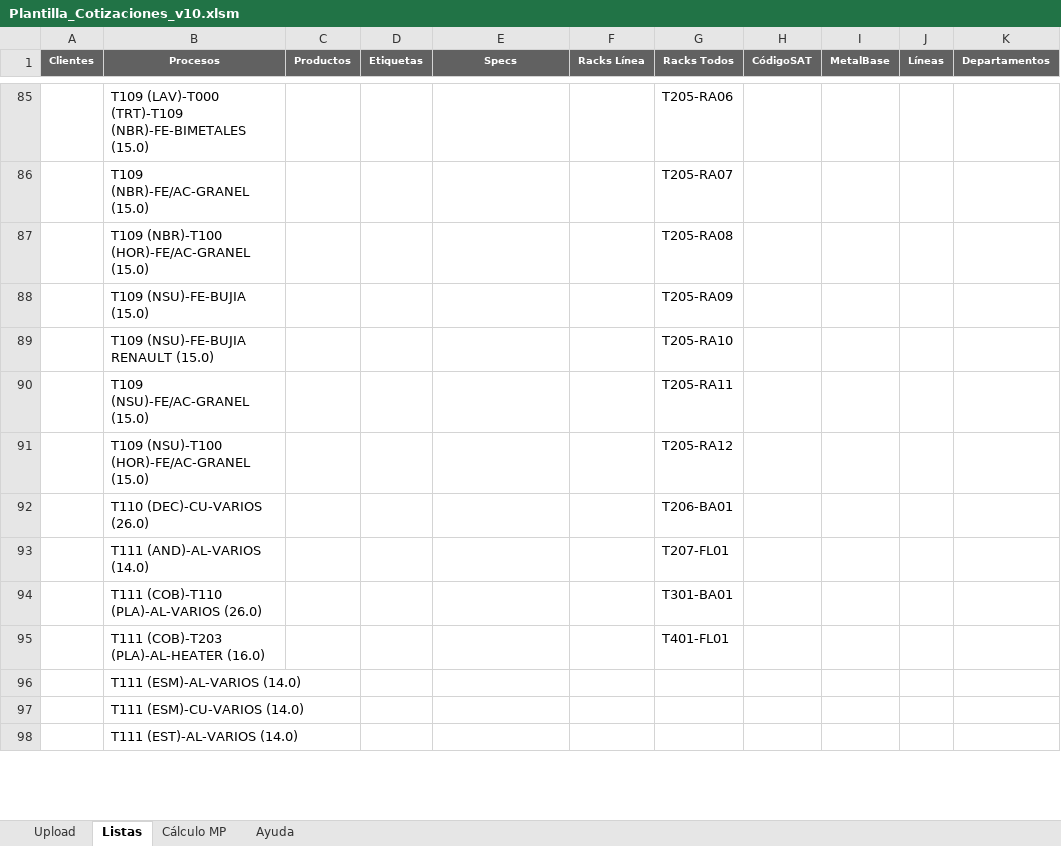
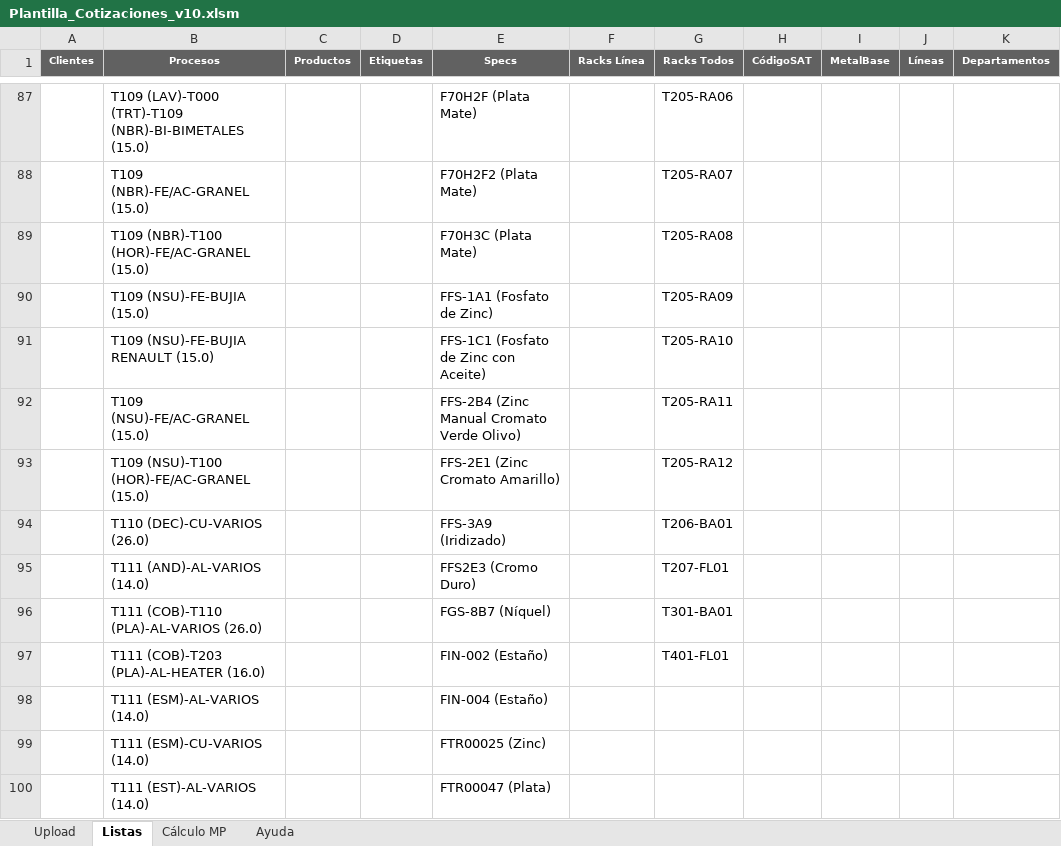
Before and after one commit to oviazcan/SteelheadAutomator, an Excel workbook: Plantilla_Cotizaciones_v10.xlsm, sheet Listas, drawn as a sheet; only a part is shown, gaps mark what is left out; values as stored, in another font and other column widths than the file's, no borders; addresses are those after the commit; the diff covers the shown part only; the diff names each change by its address in the sheet, - before the commit and + after, or states it on an @@ line.

```diff
--- a/Plantilla_Cotizaciones_v10.xlsm (sheet Listas)
+++ b/Plantilla_Cotizaciones_v10.xlsm (sheet Listas)
-B87 (Procesos): …(LAV)-T000 (TRT)-T109 (NBR)-FE-BIMETALES (15.0)
+B87 (Procesos): …(LAV)-T000 (TRT)-T109 (NBR)-BI-BIMETALES (15.0)
-E87 (Specs): (empty)
+E87 (Specs): F70H2F (Plata Mate)
-E88 (Specs): (empty)
+E88 (Specs): F70H2F2 (Plata Mate)
-E89 (Specs): (empty)
+E89 (Specs): F70H3C (Plata Mate)
-E90 (Specs): (empty)
+E90 (Specs): FFS-1A1 (Fosfato de Zinc)
-E91 (Specs): (empty)
+E91 (Specs): FFS-1C1 (Fosfato de Zinc con Aceite)
-E92 (Specs): (empty)
+E92 (Specs): FFS-2B4 (Zinc Manual Cromato Verde Olivo)
-E93 (Specs): (empty)
+E93 (Specs): FFS-2E1 (Zinc Cromato Amarillo)
-E94 (Specs): (empty)
+E94 (Specs): FFS-3A9 (Iridizado)
-E95 (Specs): (empty)
+E95 (Specs): FFS2E3 (Cromo Duro)
-E96 (Specs): (empty)
+E96 (Specs): FGS-8B7 (Níquel)
-E97 (Specs): (empty)
+E97 (Specs): FIN-002 (Estaño)
-E98 (Specs): (empty)
+E98 (Specs): FIN-004 (Estaño)
-E99 (Specs): (empty)
+E99 (Specs): FTR00025 (Zinc)
-E100 (Specs): (empty)
+E100 (Specs): FTR00047 (Plata)
```
Also changed, not shown: 6 added rows, 4 removed rows and 328 edited cells elsewhere in this sheet, sheet Upload, sheet Cálculo MP, sheet Ayuda, charts or pictures, 4 other files.
